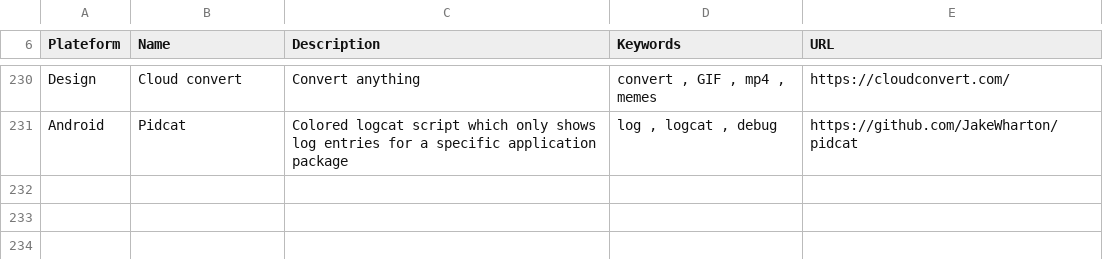
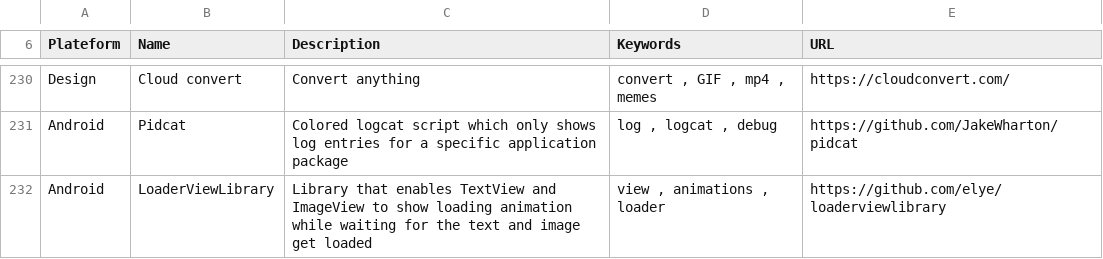
Before and after one commit to vaginessa/Tips-n-tools, a CSV file: libz/Tips-n-tools_Libraries.csv, drawn as a sheet; only a part is shown, gaps mark what is left out.

```diff
--- a/libz/Tips-n-tools_Libraries.csv
+++ b/libz/Tips-n-tools_Libraries.csv
@@ -231 +231,2 @@ Design;Cloud convert;Convert anything;convert , GIF , mp4 , memes;https://cloudc
 Android;Pidcat;Colored logcat script which only shows log entries for a specific application package;log , logcat , debug;https://github.com/JakeWharton/pidcat
+Android;LoaderViewLibrary;Library that enables TextView and ImageView to show loading animation while waiting for the text and image get loaded;view , animations , loader;https://github.com/elye/loaderviewlibrary
```
Also changed, not shown: webz/Tips-n-tools_WebLinks.csv, 4 other files.
